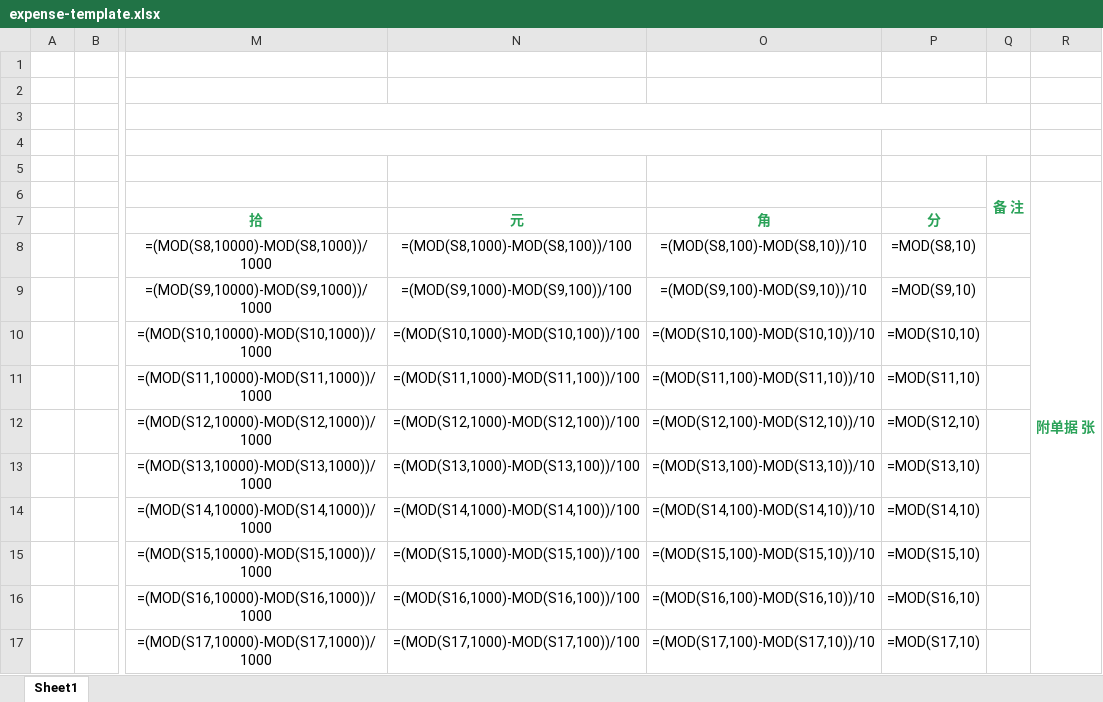
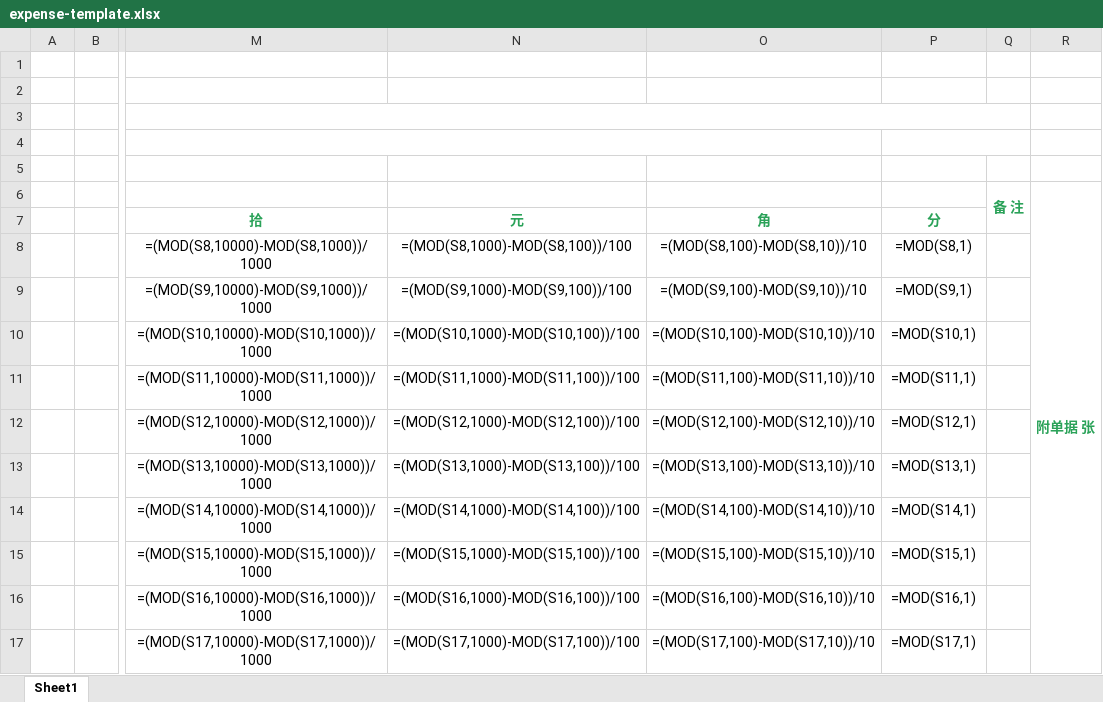
Before and after one commit to qiuye-zhou/FapiaoKit, an Excel workbook: static/expense-template.xlsx, sheet Sheet1, drawn as a sheet; only a part is shown, gaps mark what is left out; values as stored, in another font and other column widths than the file's, no borders; formulas without a stored value are shown as written; conditional formats not drawn; removed rows and columns are numbered as before the commit, all else as after; the diff covers the shown part only; the diff names each change by its address in the sheet, - before the commit and + after, or states it on an @@ line.

```diff
--- a/static/expense-template.xlsx (sheet Sheet1)
+++ b/static/expense-template.xlsx (sheet Sheet1)
-R6:R20 merged
+R6:R57 merged
-P8: =MOD(S8,10)
+P8: =MOD(S8,1)
-P9: =MOD(S9,10)
+P9: =MOD(S9,1)
-P10: =MOD(S10,10)
+P10: =MOD(S10,1)
-P11: =MOD(S11,10)
+P11: =MOD(S11,1)
-P12: =MOD(S12,10)
+P12: =MOD(S12,1)
-P13: =MOD(S13,10)
+P13: =MOD(S13,1)
-P14: =MOD(S14,10)
+P14: =MOD(S14,1)
-P15: =MOD(S15,10)
+P15: =MOD(S15,1)
-P16: =MOD(S16,10)
+P16: =MOD(S16,1)
-P17: =MOD(S17,10)
+P17: =MOD(S17,1)
```
Also changed, not shown: 1 added row, 1 removed row, 44 edited cells and merged cells elsewhere in this sheet, 4 other files.
